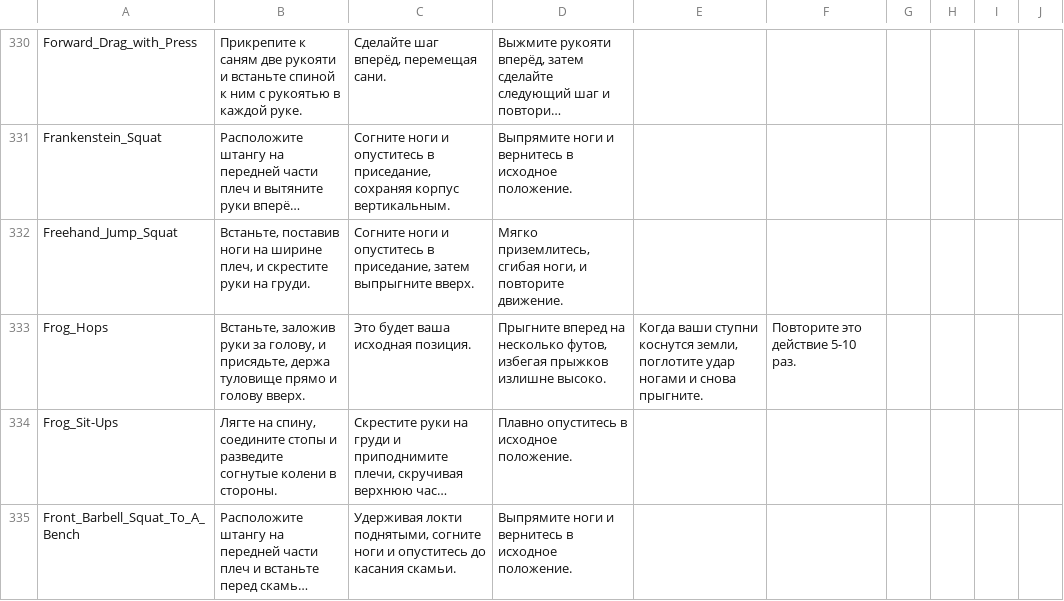
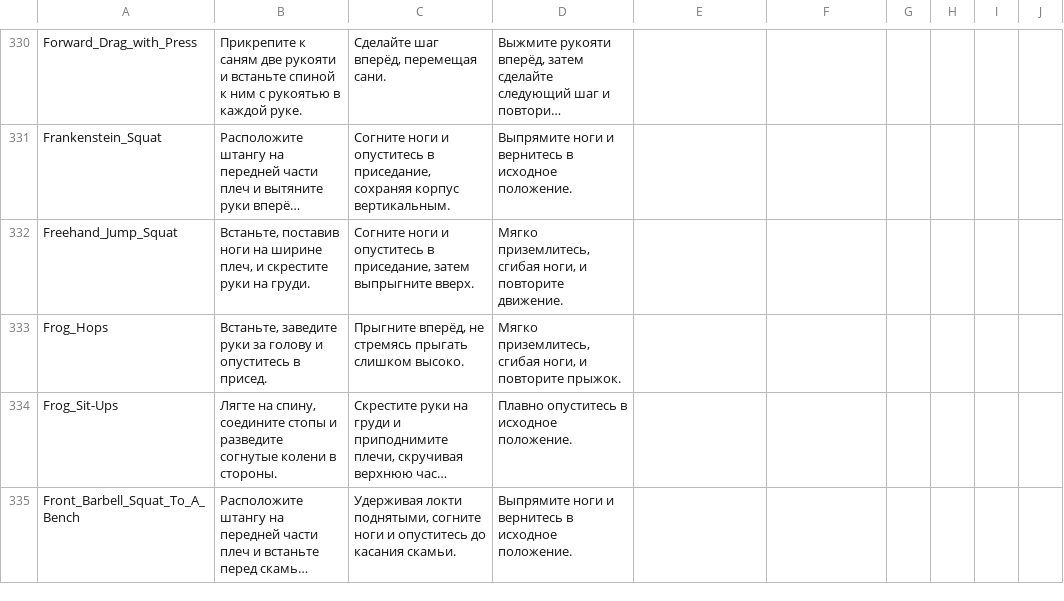
Before and after one commit to KeltorHD/Fitness-Tracker, a TSV file: Data/ExerciseLibrary/instructions.ru.tsv, drawn as a sheet; only a part is shown, gaps mark what is left out; long unchanged cells end in …; the diff covers the shown part only; the diff names each change by its address in the sheet, - before the commit and + after, or states it on an @@ line.

```diff
--- a/Data/ExerciseLibrary/instructions.ru.tsv
+++ b/Data/ExerciseLibrary/instructions.ru.tsv
-B333: Встаньте, заложив руки за голову, и присядьте, держа туловище прямо и голову вверх.
+B333: Встаньте, заведите руки за голову и опуститесь в присед.
-C333: Это будет ваша исходная позиция.
+C333: Прыгните вперёд, не стремясь прыгать слишком высоко.
-D333: Прыгните вперед на несколько футов, избегая прыжков излишне высоко.
+D333: Мягко приземлитесь, сгибая ноги, и повторите прыжок.
-E333: Когда ваши ступни коснутся земли, поглотите удар ногами и снова прыгните.
+E333: (empty)
-F333: Повторите это действие 5-10 раз.
+F333: (empty)
```
Also changed, not shown: 21 edited cells elsewhere in this file, Data/ExerciseLibrary/selection.tsv, 6 other files.
